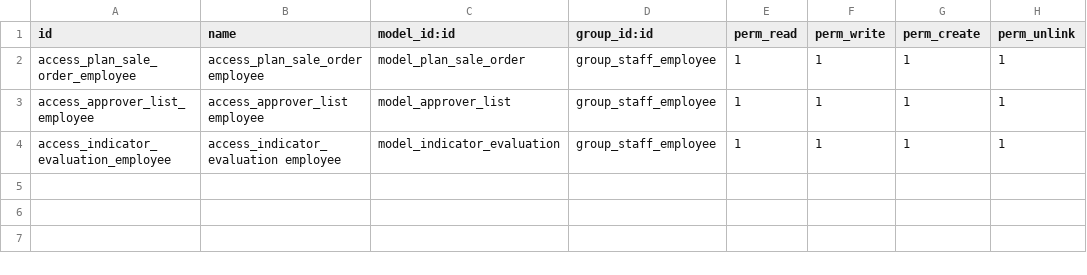
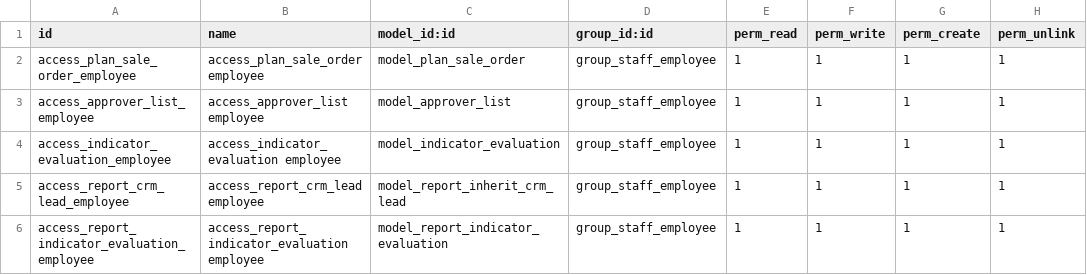
Before and after one commit to truongcongdai/odoo-16.0, a CSV file: customeraddons/exam1/security/ir.model.access.csv, drawn as a sheet.

```diff
--- a/customeraddons/exam1/security/ir.model.access.csv
+++ b/customeraddons/exam1/security/ir.model.access.csv
@@ -4 +4,3 @@ access_approver_list_employee,access_approver_list employee,model_approver_list,
 access_indicator_evaluation_employee,access_indicator_evaluation employee,model_indicator_evaluation,group_staff_employee,1,1,1,1
+access_report_crm_lead_employee,access_report_crm_lead employee,model_report_inherit_crm_lead,group_staff_employee,1,1,1,1
+access_report_indicator_evaluation_employee,access_report_indicator_evaluation employee,model_report_indicator_evaluation,group_staff_employee,1,1,1,1
```
Also changed, not shown: customeraddons/exam2/security/ir.model.access.csv, 5 other files.
